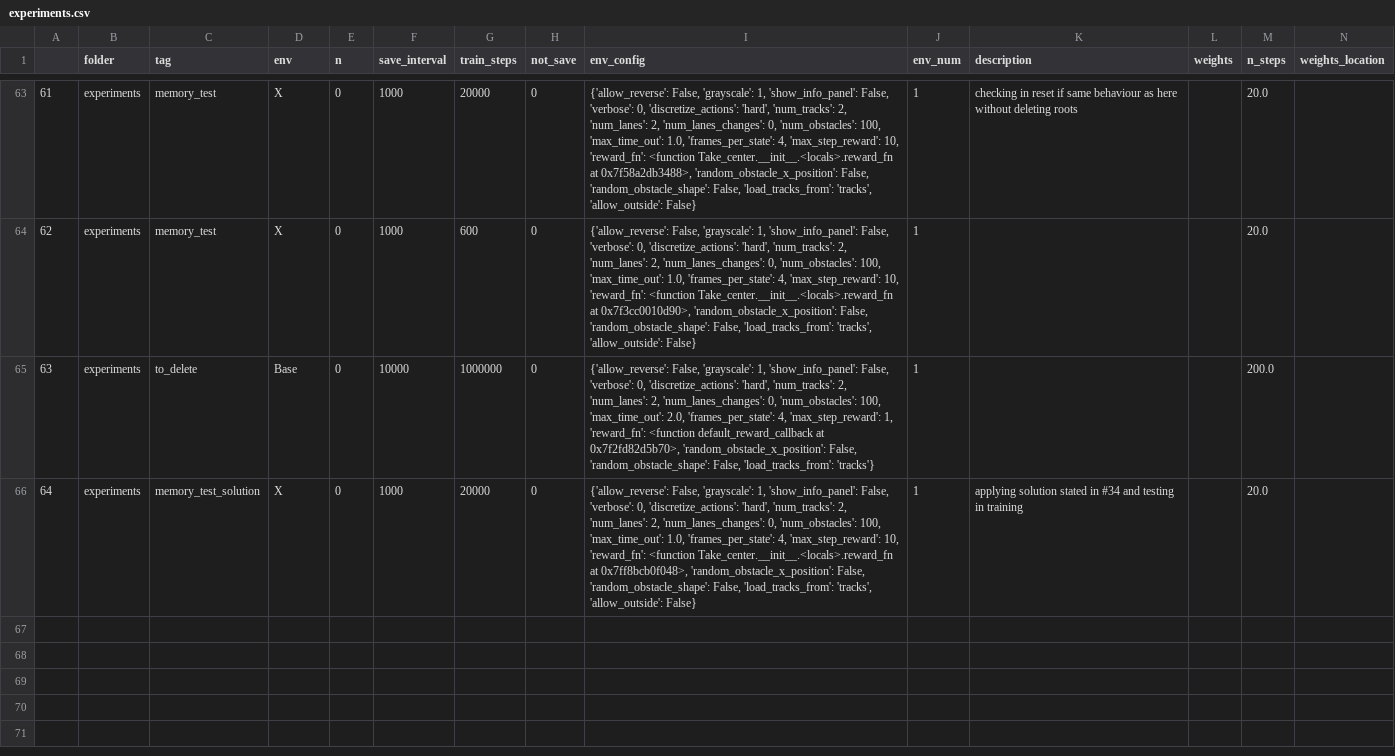
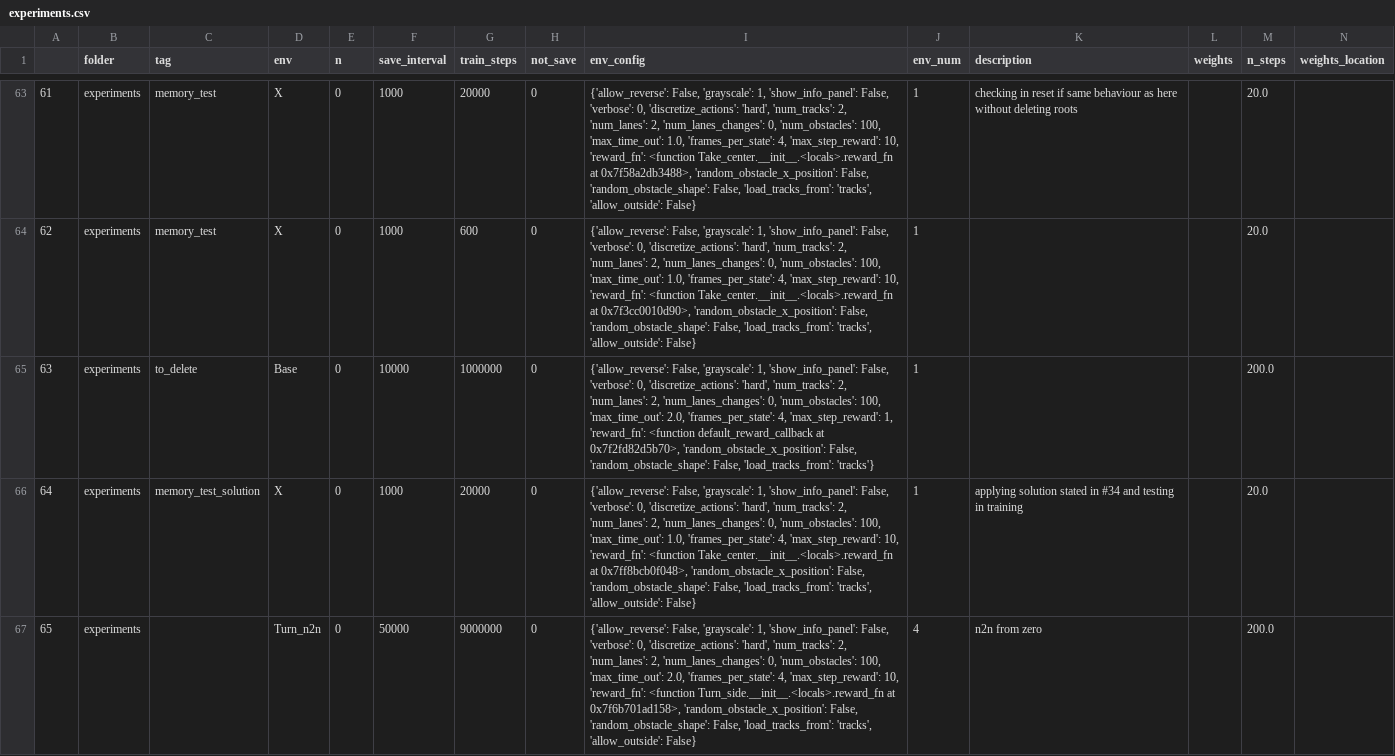
Before and after one commit to NotAnyMike/HRL, a CSV file: experiments/experiments.csv, drawn as a sheet; only a part is shown, gaps mark what is left out.

```diff
--- a/experiments/experiments.csv
+++ b/experiments/experiments.csv
@@ -66 +66,2 @@
 64,experiments,memory_test_solution,X,0,1000,20000,0,"{'allow_reverse': False, 'grayscale': 1, 'show_info_panel': False, 'verbose': 0, 'discretize_actions': 'hard', 'num_tracks': 2, 'num_lanes': 2, 'num_lanes_changes': 0, 'num_obstacles': 100, 'max_time_out': 1.0, 'frames_per_state': 4, 'max_step_reward': 10, 'reward_fn': <function Take_center.__init__.<locals>.reward_fn at 0x7ff8bcb0f048>, 'random_obstacle_x_position': False, 'random_obstacle_shape': False, 'load_tracks_from': 'tracks', 'allow_outside': False}",1,applying solution stated in #34 and testing in training,,20.0,
+65,experiments,,Turn_n2n,0,50000,9000000,0,"{'allow_reverse': False, 'grayscale': 1, 'show_info_panel': False, 'verbose': 0, 'discretize_actions': 'hard', 'num_tracks': 2, 'num_lanes': 2, 'num_lanes_changes': 0, 'num_obstacles': 100, 'max_time_out': 2.0, 'frames_per_state': 4, 'max_step_reward': 10, 'reward_fn': <function Turn_side.__init__.<locals>.reward_fn at 0x7f6b701ad158>, 'random_obstacle_x_position': False, 'random_obstacle_shape': False, 'load_tracks_from': 'tracks', 'allow_outside': False}",4,n2n from zero,,200.0,
```
Also changed, not shown: 5 other files.
